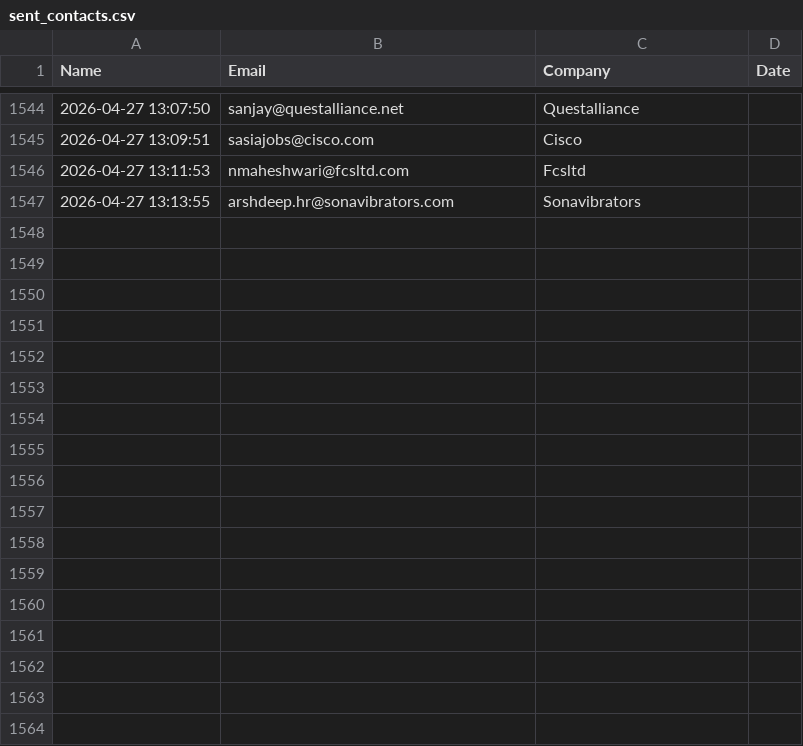
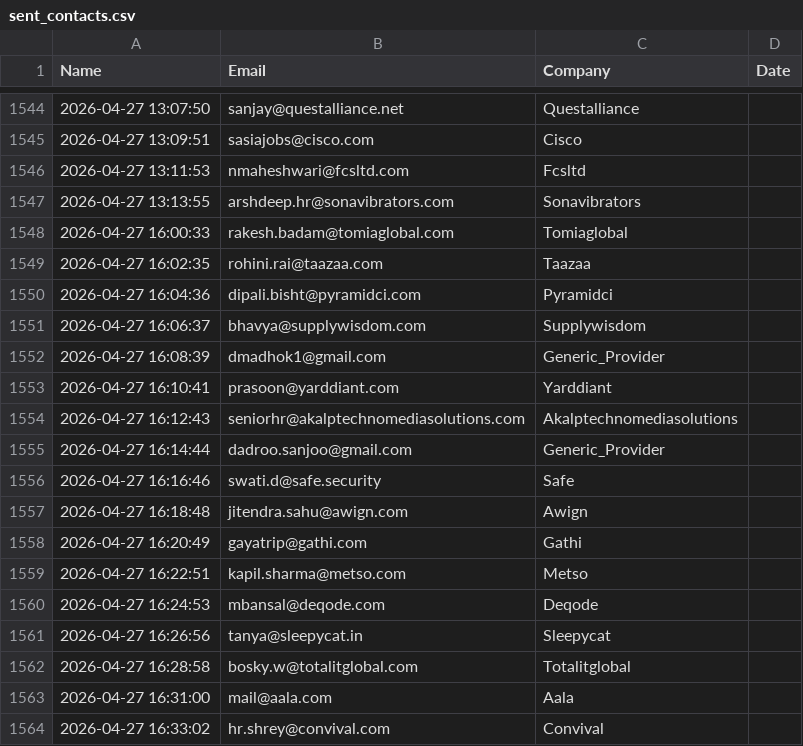
Before and after one commit to khushimalik3122/email-automation, a CSV file: sent_contacts.csv, drawn as a sheet; only a part is shown, gaps mark what is left out; the diff names each change by its address in the sheet, - before the commit and + after, or states it on an @@ line.

```diff
--- a/sent_contacts.csv
+++ b/sent_contacts.csv
+row 1548: 2026-04-27 16:00:33 | rakesh.badam@tomiaglobal.com | Tomiaglobal
+row 1549: 2026-04-27 16:02:35 | rohini.rai@taazaa.com | Taazaa
+row 1550: 2026-04-27 16:04:36 | dipali.bisht@pyramidci.com | Pyramidci
+row 1551: 2026-04-27 16:06:37 | bhavya@supplywisdom.com | Supplywisdom
+row 1552: 2026-04-27 16:08:39 | dmadhok1@gmail.com | Generic_Provider
+row 1553: 2026-04-27 16:10:41 | prasoon@yarddiant.com | Yarddiant
+row 1554: 2026-04-27 16:12:43 | seniorhr@akalptechnomediasolutions.com | Akalptechnomediasolutions
+row 1555: 2026-04-27 16:14:44 | dadroo.sanjoo@gmail.com | Generic_Provider
+row 1556: 2026-04-27 16:16:46 | swati.d@safe.security | Safe
+row 1557: 2026-04-27 16:18:48 | jitendra.sahu@awign.com | Awign
+row 1558: 2026-04-27 16:20:49 | gayatrip@gathi.com | Gathi
+row 1559: 2026-04-27 16:22:51 | kapil.sharma@metso.com | Metso
+row 1560: 2026-04-27 16:24:53 | mbansal@deqode.com | Deqode
+row 1561: 2026-04-27 16:26:56 | tanya@sleepycat.in | Sleepycat
+row 1562: 2026-04-27 16:28:58 | bosky.w@totalitglobal.com | Totalitglobal
+row 1563: 2026-04-27 16:31:00 | mail@aala.com | Aala
+row 1564: 2026-04-27 16:33:02 | hr.shrey@convival.com | Convival
```
Also changed, not shown: 1 other file.
